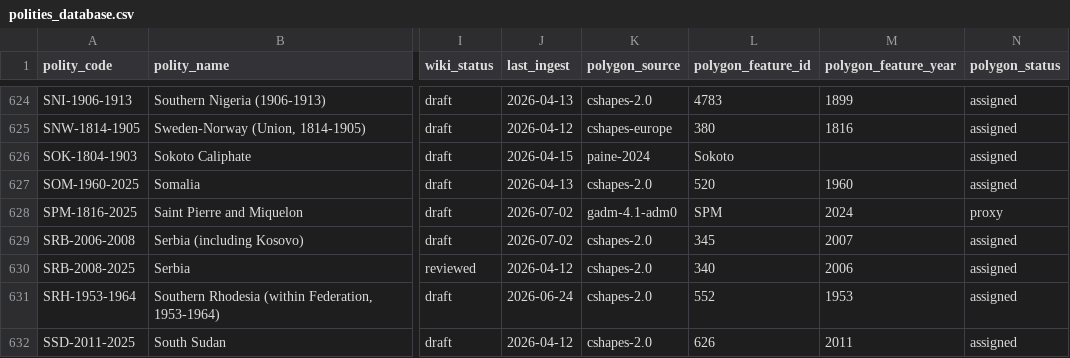
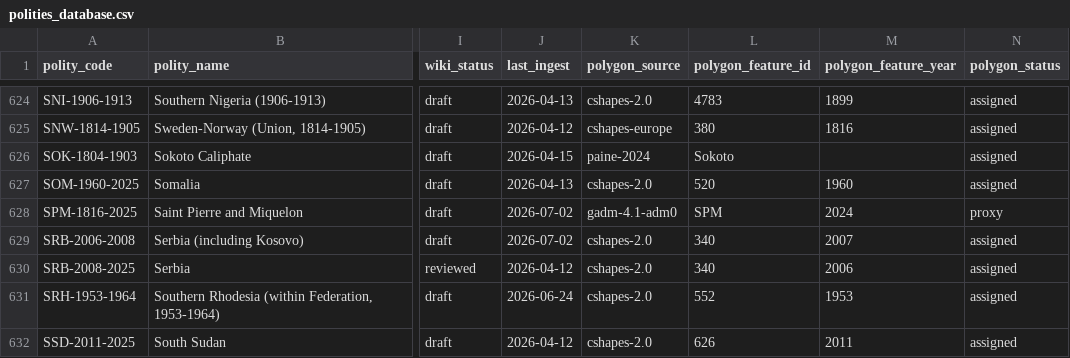
Before and after one commit to eduaguilera/whep-polities, a CSV file: data/final/polities_database.csv, drawn as a sheet; only a part is shown, gaps mark what is left out; the diff covers the shown part only; the diff names each change by its address in the sheet, - before the commit and + after, or states it on an @@ line.

```diff
--- a/data/final/polities_database.csv
+++ b/data/final/polities_database.csv
-L629 (polygon_feature_id): 345
+L629 (polygon_feature_id): 340
```
Also changed, not shown: 6 edited cells elsewhere in this file, 8 other files.
